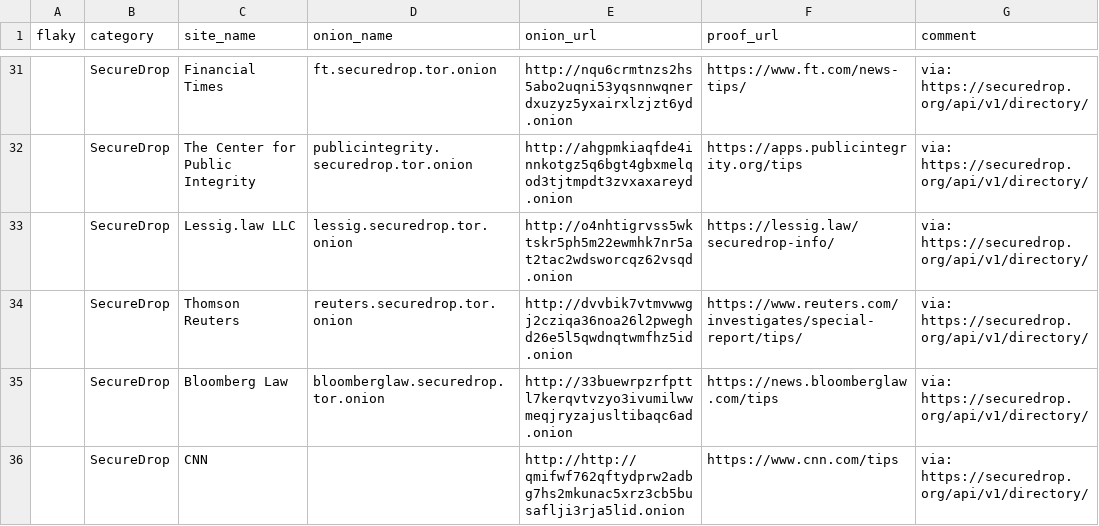
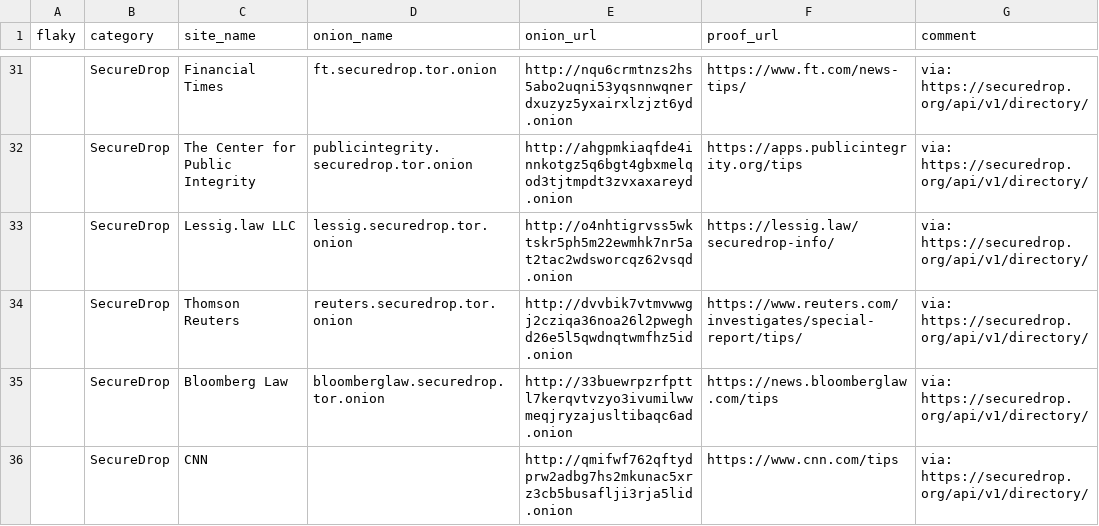
Before and after one commit to alecmuffett/real-world-onion-sites, a CSV file: securedrop-api.csv, drawn as a sheet; only a part is shown, gaps mark what is left out.

```diff
--- a/securedrop-api.csv
+++ b/securedrop-api.csv
@@ -35,2 +35,2 @@ flaky,category,site_name,onion_name,onion_url,proof_url,comment
 ,SecureDrop,Bloomberg Law,bloomberglaw.securedrop.tor.onion,http://33buewrpzrfpttl7kerqvtvzyo3ivumilwwmeqjryzajusltibaqc6ad.onion,https://news.bloomberglaw.com/tips,via: https://securedrop.org/api/v1/directory/
-,SecureDrop,CNN,,http://http://qmifwf762qftydprw2adbg7hs2mkunac5xrz3cb5busaflji3rja5lid.onion,https://www.cnn.com/tips,via: https://securedrop.org/api/v1/directory/
+,SecureDrop,CNN,,http://qmifwf762qftydprw2adbg7hs2mkunac5xrz3cb5busaflji3rja5lid.onion,https://www.cnn.com/tips,via: https://securedrop.org/api/v1/directory/
```
Also changed, not shown: 1 other file.
